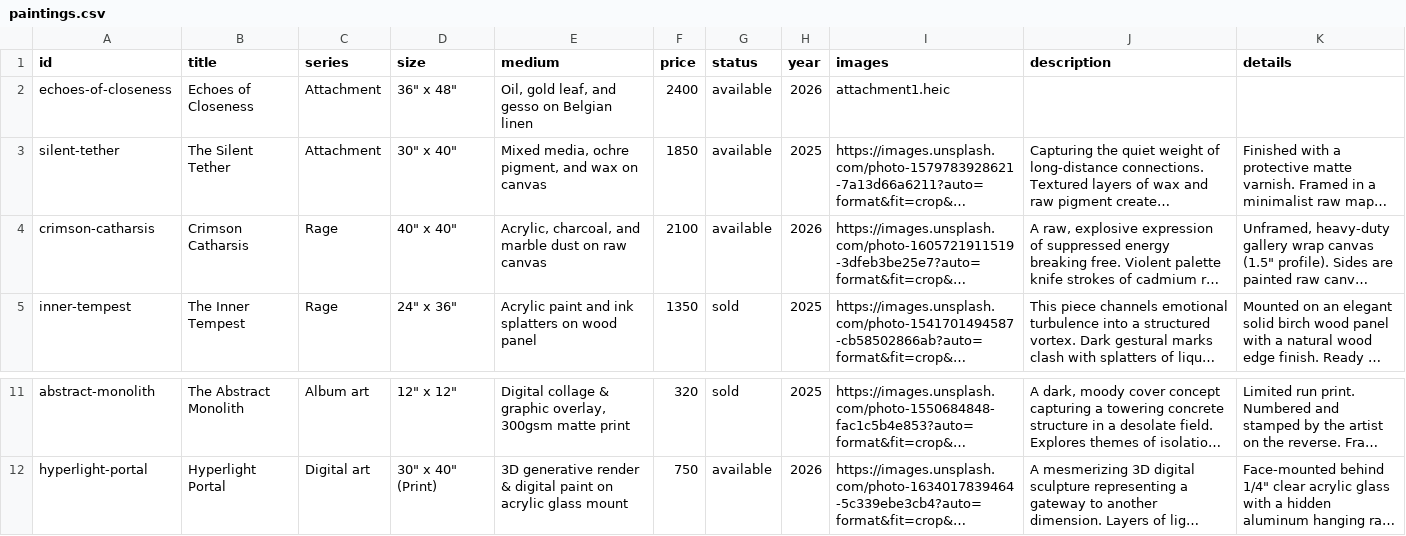
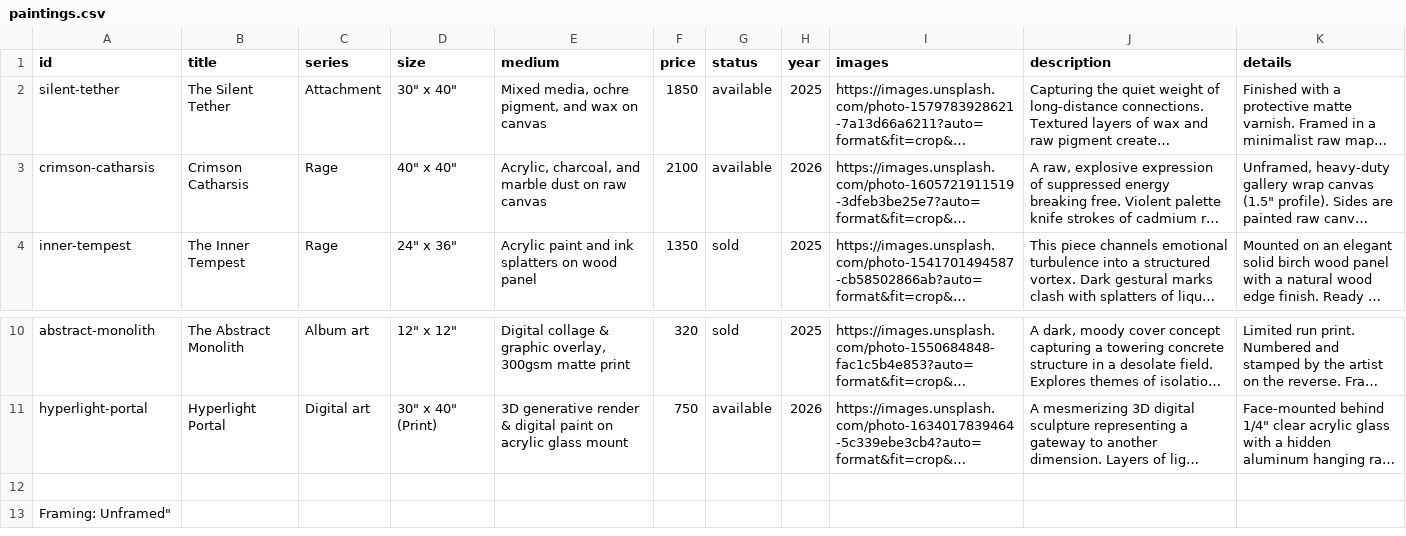
Before and after one commit to dn3305/ReenArt.github.io, a CSV file: paintings.csv, drawn as a sheet; only a part is shown, gaps mark what is left out; long unchanged cells end in …; removed rows and columns are numbered as before the commit, all else as after; the diff names each change by its address in the sheet, - before the commit and + after, or states it on an @@ line.

Commit message:
🎨 Update paintings.csv via Admin Dashboard

```diff
--- a/paintings.csv
+++ b/paintings.csv
-row 2: echoes-of-closeness | Echoes of Closeness | Attachment | 36" x 48" | Oil, gold leaf, and gesso on Belgian linen | 2400 | available | 2026 | attachment1.heic
+row 12: (empty)
+row 13: Framing: Unframed"
```
